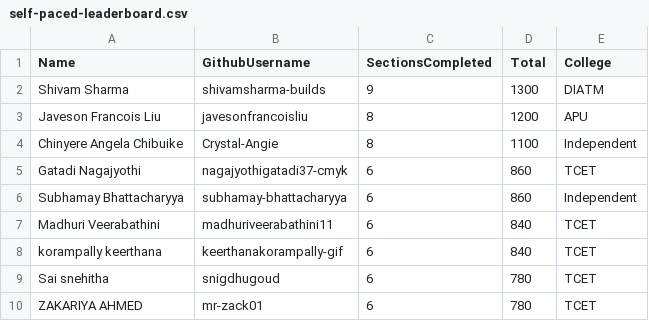
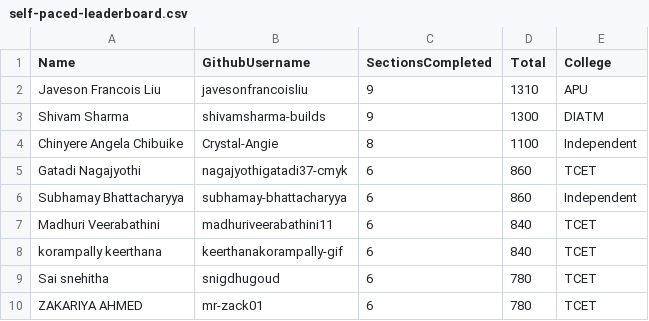
Before and after one commit to pravinmishraaws/dmi.pravinmishra.com, a CSV file: data/self-paced-leaderboard.csv, drawn as a sheet; only a part is shown.

Commit message:
Update leaderboard + badge pages — automated review run 2026-11-21T14:15:15+00:00 (#547)
Co-authored-by: DMI Review Agent <hello@pravinmishra.com>

```diff
--- a/data/self-paced-leaderboard.csv
+++ b/data/self-paced-leaderboard.csv
@@ -1,4 +1,4 @@
 Name,GithubUsername,SectionsCompleted,Total,College
+Javeson Francois Liu,javesonfrancoisliu,9,1310,APU
 Shivam Sharma,shivamsharma-builds,9,1300,DIATM
-Javeson Francois Liu,javesonfrancoisliu,8,1200,APU
 Chinyere Angela Chibuike,Crystal-Angie,8,1100,Independent
```
Also changed, not shown: 31 other files.
